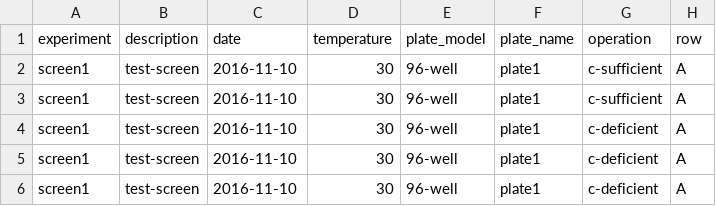
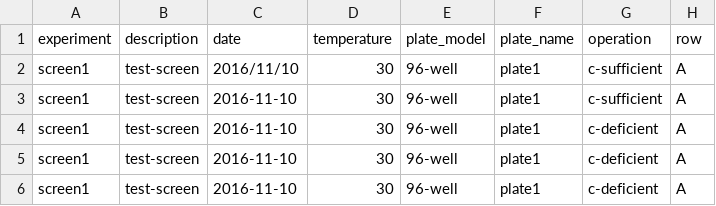
Before and after one commit to DD-DeCaF/upload-legacy, a CSV file: upload/data/examples/screening.csv, drawn as a sheet; only a part is shown; the diff names each change by its address in the sheet, - before the commit and + after, or states it on an @@ line.

Commit message:
allow various date formats

```diff
--- a/upload/data/examples/screening.csv
+++ b/upload/data/examples/screening.csv
-C2 (date): 2016-11-10
+C2 (date): 2016/11/10
```
Also changed, not shown: 3 other files.
